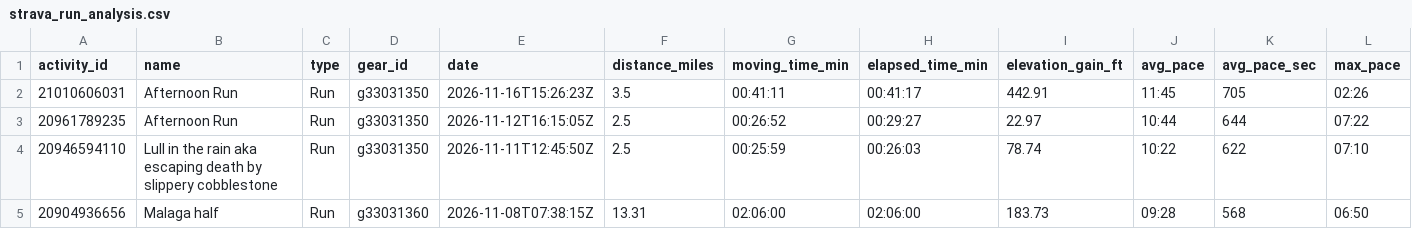
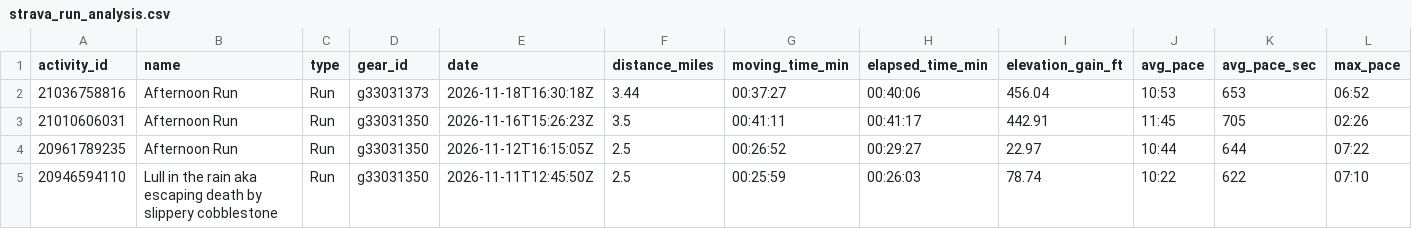
Before and after one commit to sboissel/strava-analytics, a CSV file: data/activities/strava_run_analysis.csv, drawn as a sheet; only a part is shown; the shorter side is filled out with more unchanged rows; rows hold the shown columns only; the diff names each change by its address in the sheet, - before the commit and + after, or states it on an @@ line.

Commit message:
chore: daily Strava data sync

```diff
--- a/data/activities/strava_run_analysis.csv
+++ b/data/activities/strava_run_analysis.csv
+row 2: 21036758816 | Afternoon Run | Run | g33031373 | 2026-11-18T16:30:18Z | 3.44 | 00:37:27 | 00:40:06 | 456.04 | 10:53 | 653 | 06:52
```
Also changed, not shown: data/activities/strava_run_pace_analysis.csv, 1 other file.
